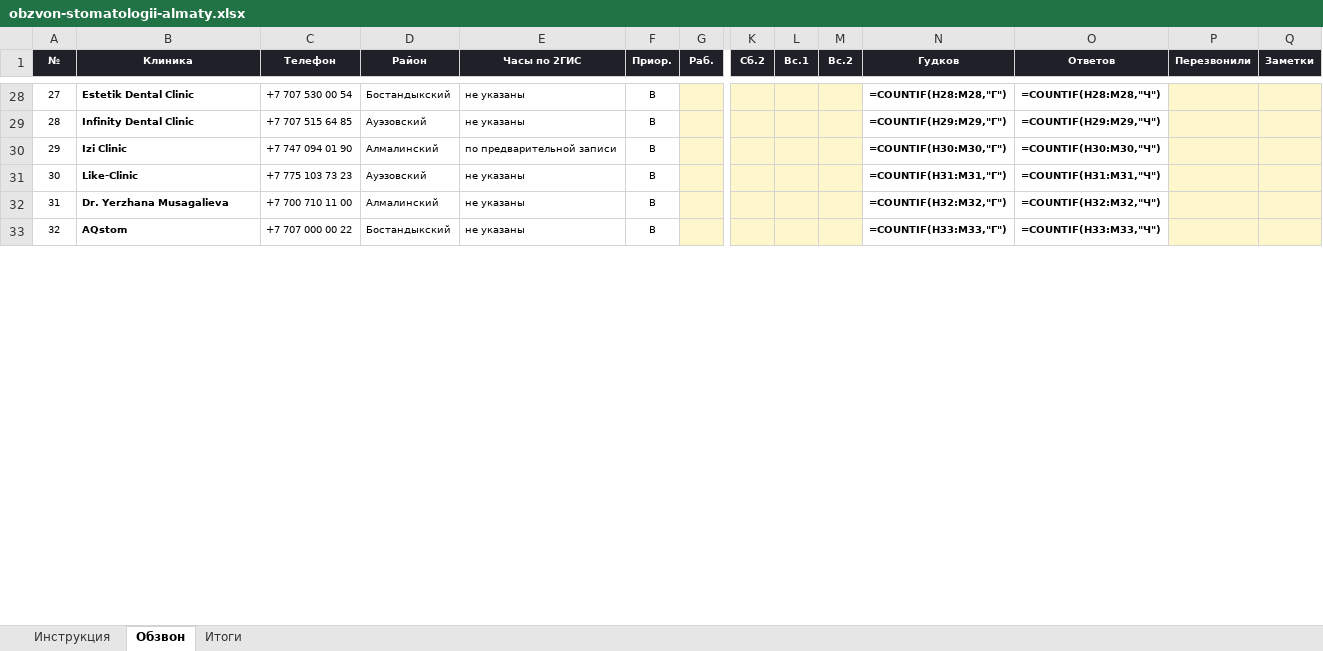
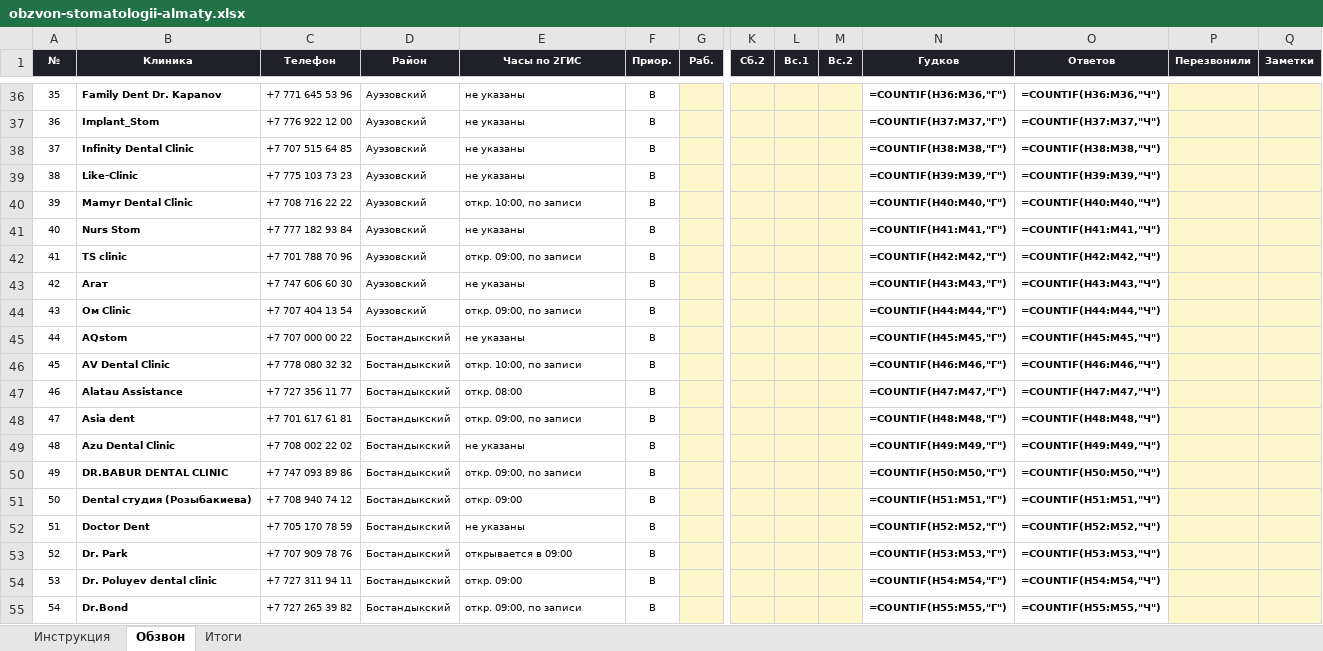
Before and after one commit to NarimanOspanov/businessbooster, an Excel workbook: docs/obzvon-stomatologii-almaty.xlsx, sheet Обзвон, drawn as a sheet; only a part is shown, gaps mark what is left out; values as stored, in another font and other column widths than the file's, no borders; formulas without a stored value are shown as written; conditional formats not drawn; removed rows and columns are numbered as before the commit, all else as after; rows hold the shown columns only; the diff covers the shown part only; the diff names each change by its address in the sheet, - before the commit and + after, or states it on an @@ line.

```diff
--- a/docs/obzvon-stomatologii-almaty.xlsx (sheet Обзвон)
+++ b/docs/obzvon-stomatologii-almaty.xlsx (sheet Обзвон)
@@ column A (№) renumbered between rows 6 and 100 @@
-B36 (Клиника): Estetik Dental Clinic
+B36 (Клиника): Family Dent Dr. Kapanov
-C36 (Телефон): +7 707 530 00 54
+C36 (Телефон): +7 771 645 53 96
-D36 (Район): Бостандыкский
+D36 (Район): Ауэзовский
-N36 (Гудков): =COUNTIF(H28:M28,"Г")
+N36 (Гудков): =COUNTIF(H36:M36,"Г")
-O36 (Ответов): =COUNTIF(H28:M28,"Ч")
+O36 (Ответов): =COUNTIF(H36:M36,"Ч")
+row 37: 36 | Implant_Stom | +7 776 922 12 00 | Ауэзовский | не указаны | B |  |  |  |  | =COUNTIF(H37:M37,"Г") | =COUNTIF(H37:M37,"Ч")
-N38 (Гудков): =COUNTIF(H29:M29,"Г")
+N38 (Гудков): =COUNTIF(H38:M38,"Г")
-O38 (Ответов): =COUNTIF(H29:M29,"Ч")
+O38 (Ответов): =COUNTIF(H38:M38,"Ч")
-row 30: 29 | Izi Clinic | +7 747 094 01 90 | Алмалинский | по предварительной записи | B |  |  |  |  | =COUNTIF(H30:M30,"Г") | =COUNTIF(H30:M30,"Ч")
-N39 (Гудков): =COUNTIF(H31:M31,"Г")
+N39 (Гудков): =COUNTIF(H39:M39,"Г")
-O39 (Ответов): =COUNTIF(H31:M31,"Ч")
+O39 (Ответов): =COUNTIF(H39:M39,"Ч")
+row 40: 39 | Mamyr Dental Clinic | +7 708 716 22 22 | Ауэзовский | откр. 10:00, по записи | B |  |  |  |  | =COUNTIF(H40:M40,"Г") | =COUNTIF(H40:M40,"Ч")
+row 41: 40 | Nurs Stom | +7 777 182 93 84 | Ауэзовский | не указаны | B |  |  |  |  | =COUNTIF(H41:M41,"Г") | =COUNTIF(H41:M41,"Ч")
+row 42: 41 | TS clinic | +7 701 788 70 96 | Ауэзовский | откр. 09:00, по записи | B |  |  |  |  | =COUNTIF(H42:M42,"Г") | =COUNTIF(H42:M42,"Ч")
-B43 (Клиника): Dr. Yerzhana Musagalieva
+B43 (Клиника): Агат
-C43 (Телефон): +7 700 710 11 00
+C43 (Телефон): +7 747 606 60 30
-D43 (Район): Алмалинский
+D43 (Район): Ауэзовский
-N43 (Гудков): =COUNTIF(H32:M32,"Г")
+N43 (Гудков): =COUNTIF(H43:M43,"Г")
-O43 (Ответов): =COUNTIF(H32:M32,"Ч")
+O43 (Ответов): =COUNTIF(H43:M43,"Ч")
+row 44: 43 | Ом Clinic | +7 707 404 13 54 | Ауэзовский | откр. 09:00, по записи | B |  |  |  |  | =COUNTIF(H44:M44,"Г") | =COUNTIF(H44:M44,"Ч")
-N45 (Гудков): =COUNTIF(H33:M33,"Г")
+N45 (Гудков): =COUNTIF(H45:M45,"Г")
-O45 (Ответов): =COUNTIF(H33:M33,"Ч")
+O45 (Ответов): =COUNTIF(H45:M45,"Ч")
+row 46: 45 | AV Dental Clinic | +7 778 080 32 32 | Бостандыкский | откр. 10:00, по записи | B |  |  |  |  | =COUNTIF(H46:M46,"Г") | =COUNTIF(H46:M46,"Ч")
+row 47: 46 | Alatau Assistance | +7 727 356 11 77 | Бостандыкский | откр. 08:00 | B |  |  |  |  | =COUNTIF(H47:M47,"Г") | =COUNTIF(H47:M47,"Ч")
+row 48: 47 | Asia dent | +7 701 617 61 81 | Бостандыкский | откр. 09:00, по записи | B |  |  |  |  | =COUNTIF(H48:M48,"Г") | =COUNTIF(H48:M48,"Ч")
+row 49: 48 | Azu Dental Clinic | +7 708 002 22 02 | Бостандыкский | не указаны | B |  |  |  |  | =COUNTIF(H49:M49,"Г") | =COUNTIF(H49:M49,"Ч")
+row 50: 49 | DR.BABUR DENTAL CLINIC | +7 747 093 89 86 | Бостандыкский | откр. 09:00, по записи | B |  |  |  |  | =COUNTIF(H50:M50,"Г") | =COUNTIF(H50:M50,"Ч")
+row 51: 50 | Dental студия (Розыбакиева) | +7 708 940 74 12 | Бостандыкский | откр. 09:00 | B |  |  |  |  | =COUNTIF(H51:M51,"Г") | =COUNTIF(H51:M51,"Ч")
+row 52: 51 | Doctor Dent | +7 705 170 78 59 | Бостандыкский | не указаны | B |  |  |  |  | =COUNTIF(H52:M52,"Г") | =COUNTIF(H52:M52,"Ч")
+row 53: 52 | Dr. Park | +7 707 909 78 76 | Бостандыкский | открывается в 09:00 | B |  |  |  |  | =COUNTIF(H53:M53,"Г") | =COUNTIF(H53:M53,"Ч")
+row 54: 53 | Dr. Poluyev dental clinic | +7 727 311 94 11 | Бостандыкский | откр. 09:00 | B |  |  |  |  | =COUNTIF(H54:M54,"Г") | =COUNTIF(H54:M54,"Ч")
+row 55: 54 | Dr.Bond | +7 727 265 39 82 | Бостандыкский | откр. 09:00, по записи | B |  |  |  |  | =COUNTIF(H55:M55,"Г") | =COUNTIF(H55:M55,"Ч")
```
Also changed, not shown: 57 added rows, 17 removed rows and 61 edited cells elsewhere in this sheet, sheet Итоги, 2 other files.
